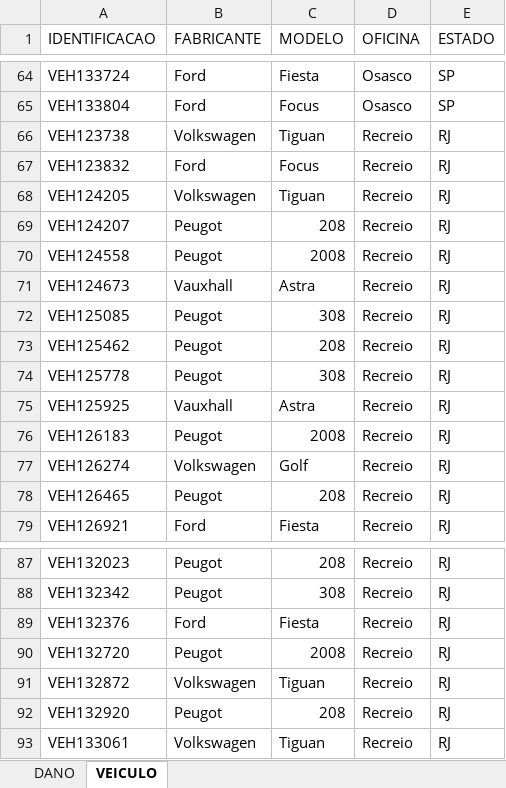
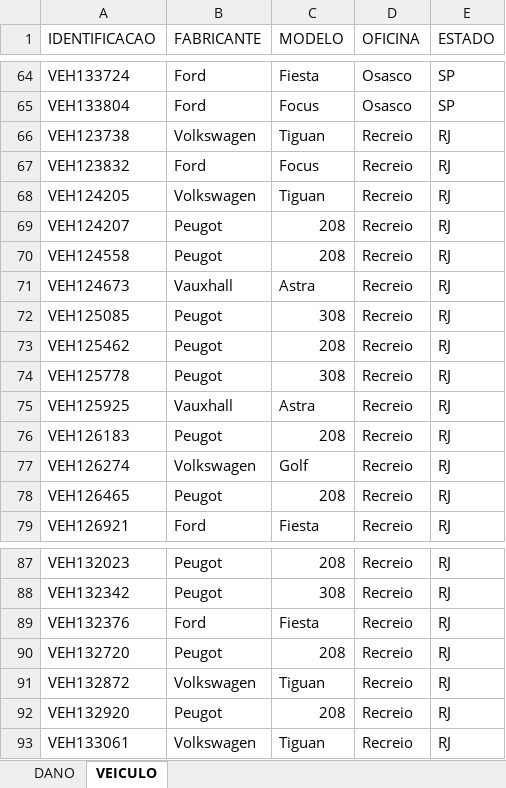
Before and after one commit to Phelipe-Sempreboni/Data-Visualization, an Excel workbook: Power BI/Projetos/Report - Oficina Mecânica/Damage data BRA.xlsx, sheet VEICULO, drawn as a sheet; only a part is shown, gaps mark what is left out; values as stored, in another font and other column widths than the file's, no borders; the diff covers the shown part only; the diff names each change by its address in the sheet, - before the commit and + after, or states it on an @@ line.

```diff
--- a/Power BI/Projetos/Report - Oficina Mecânica/Damage data BRA.xlsx (sheet VEICULO)
+++ b/Power BI/Projetos/Report - Oficina Mecânica/Damage data BRA.xlsx (sheet VEICULO)
-C70 (MODELO): 2008
+C70 (MODELO): 208
-C76 (MODELO): 2008
+C76 (MODELO): 208
-C90 (MODELO): 2008
+C90 (MODELO): 208
```
Also changed, not shown: 17 edited cells elsewhere in this sheet, 2 other files.
